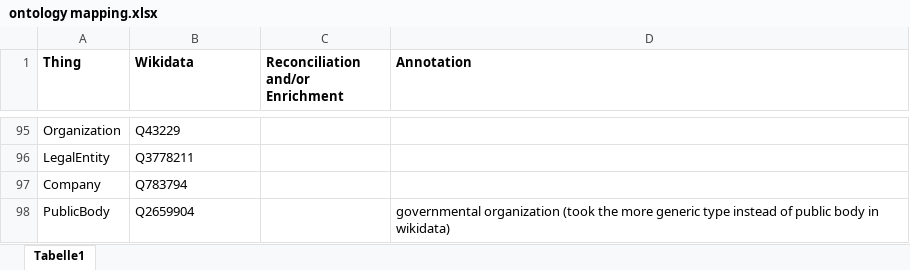
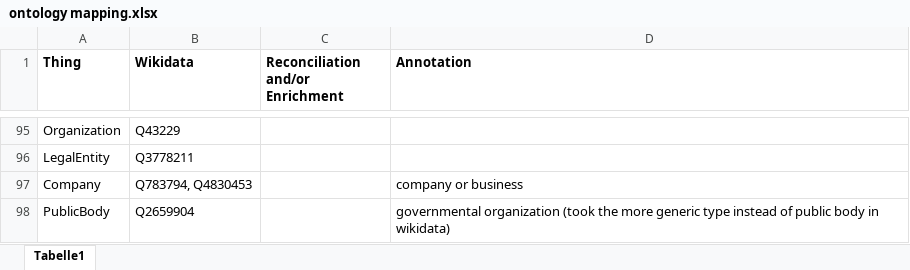
Before and after one commit to PeterWalchhofer/evaluation_bachelor_thesis, an Excel workbook: ontology mapping.xlsx, sheet Tabelle1, drawn as a sheet; only a part is shown, gaps mark what is left out; values as stored, in another font and other column widths than the file's, no borders; the diff names each change by its address in the sheet, - before the commit and + after, or states it on an @@ line.

Commit message:
mapping adjustment

```diff
--- a/ontology mapping.xlsx (sheet Tabelle1)
+++ b/ontology mapping.xlsx (sheet Tabelle1)
-B97 (Wikidata): Q783794
+B97 (Wikidata): Q783794, Q4830453
-D97 (Annotation): (empty)
+D97 (Annotation): company or business
```
